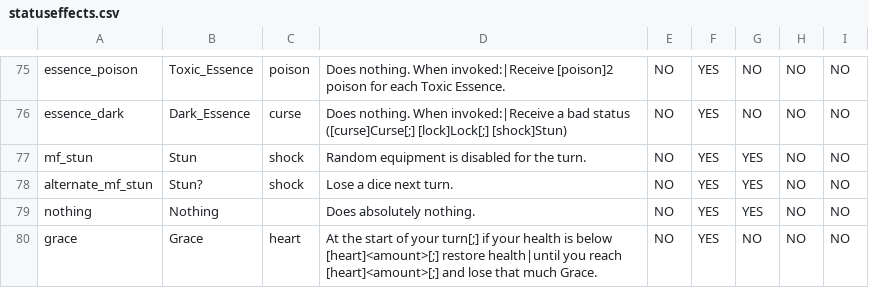
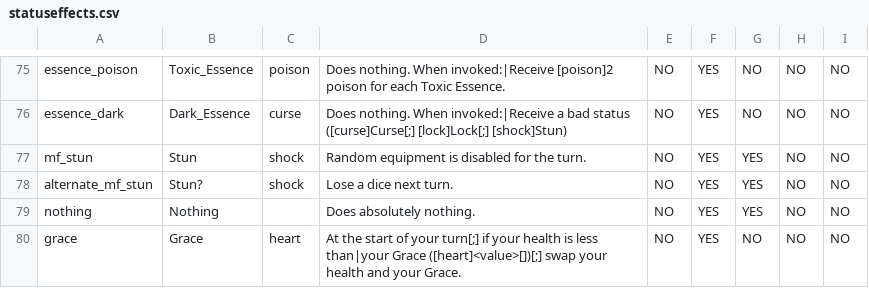
Before and after one commit to JuniorUdale/MoreFluff, a CSV file: _append/data/text/statuseffects.csv, drawn as a sheet; only a part is shown, gaps mark what is left out.

```diff
--- a/_append/data/text/statuseffects.csv
+++ b/_append/data/text/statuseffects.csv
@@ -79,2 +79,2 @@ alternate_mf_stun,Stun?,shock,Lose a dice next turn.,NO,YES,YES,NO,NO
 nothing,Nothing,,Does absolutely nothing.,NO,YES,YES,NO,NO
-grace,Grace,heart,At the start of your turn[;] if your health is below [heart]<amount>[;] restore health|until you reach [heart]<amount>[;] and lose that much Grace.,NO,YES,NO,NO,NO
+grace,Grace,heart,At the start of your turn[;] if your health is less than|your Grace ([heart]<value>[])[;] swap your health and your Grace.,NO,YES,NO,NO,NO
```
Also changed, not shown: _append/data/text/equipment.csv, 1 other file.
